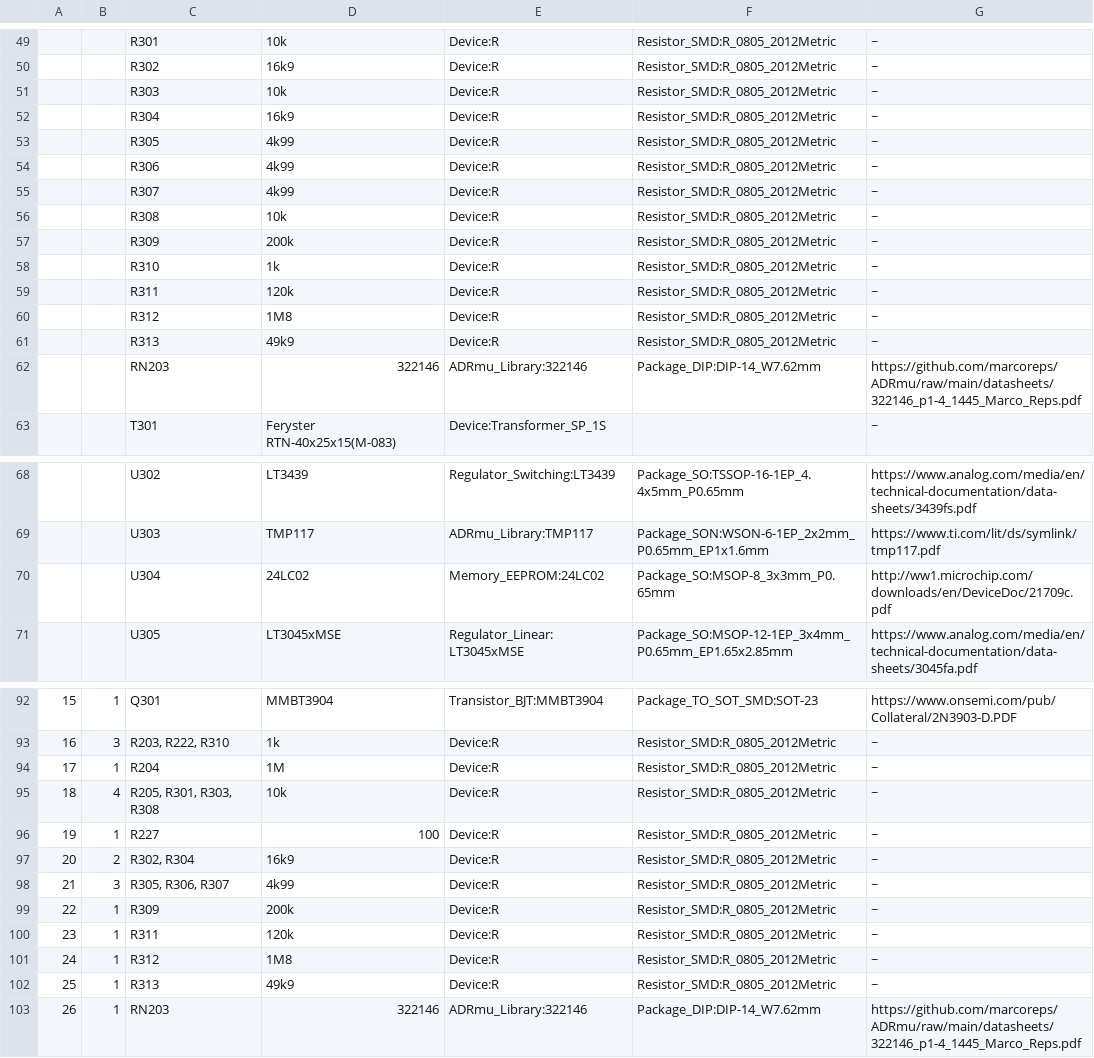
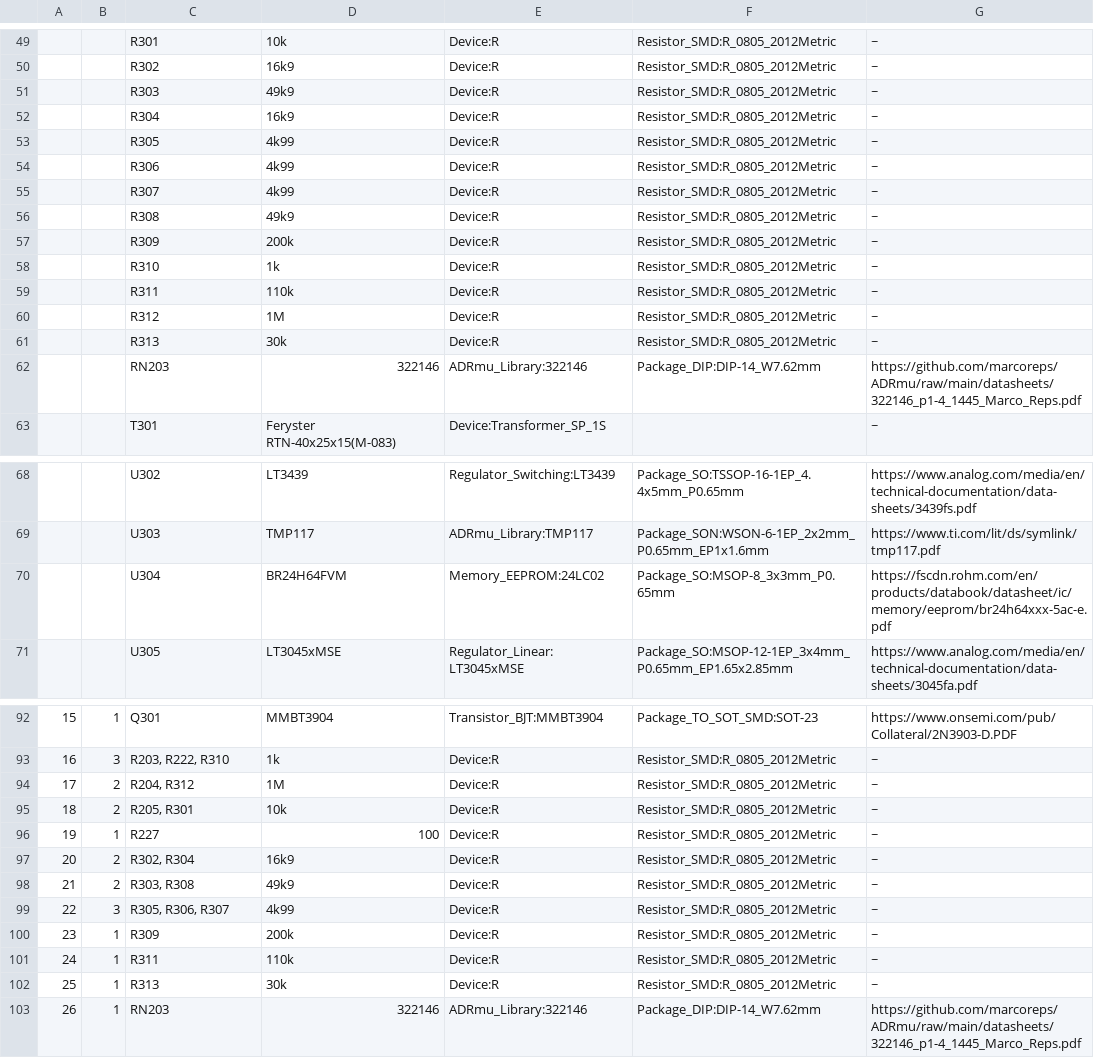
Before and after one commit to marcoreps/ADRmu, a CSV file: module_reference/bom/ADRmu.csv, drawn as a sheet; only a part is shown, gaps mark what is left out; the diff covers the shown part only.

```diff
--- a/module_reference/bom/ADRmu.csv
+++ b/module_reference/bom/ADRmu.csv
@@ -50,3 +50,3 @@
 "","","R302","16k9","Device:R","Resistor_SMD:R_0805_2012Metric","~"
-"","","R303","10k","Device:R","Resistor_SMD:R_0805_2012Metric","~"
+"","","R303","49k9","Device:R","Resistor_SMD:R_0805_2012Metric","~"
 "","","R304","16k9","Device:R","Resistor_SMD:R_0805_2012Metric","~"
@@ -55,8 +55,8 @@
 "","","R307","4k99","Device:R","Resistor_SMD:R_0805_2012Metric","~"
-"","","R308","10k","Device:R","Resistor_SMD:R_0805_2012Metric","~"
+"","","R308","49k9","Device:R","Resistor_SMD:R_0805_2012Metric","~"
 "","","R309","200k","Device:R","Resistor_SMD:R_0805_2012Metric","~"
 "","","R310","1k","Device:R","Resistor_SMD:R_0805_2012Metric","~"
-"","","R311","120k","Device:R","Resistor_SMD:R_0805_2012Metric","~"
-"","","R312","1M8","Device:R","Resistor_SMD:R_0805_2012Metric","~"
-"","","R313","49k9","Device:R","Resistor_SMD:R_0805_2012Metric","~"
+"","","R311","110k","Device:R","Resistor_SMD:R_0805_2012Metric","~"
+"","","R312","1M","Device:R","Resistor_SMD:R_0805_2012Metric","~"
+"","","R313","30k","Device:R","Resistor_SMD:R_0805_2012Metric","~"
 "","","RN203","322146","ADRmu_Library:322146","Package_DIP:DIP-14_W7.62mm","https://github.com/marcoreps/ADRmu/raw/main/datasheets/322146_p1-4_1445_Marco_Reps.pdf"
@@ -69,3 +69,3 @@
 "","","U303","TMP117","ADRmu_Library:TMP117","Package_SON:WSON-6-1EP_2x2mm_P0.65mm_EP1x1.6mm","https://www.ti.com/lit/ds/symlink/tmp117.pdf"
-"","","U304","24LC02","Memory_EEPROM:24LC02","Package_SO:MSOP-8_3x3mm_P0.65mm","http://ww1.microchip.com/downloads/en/DeviceDoc/21709c.pdf"
+"","","U304","BR24H64FVM","Memory_EEPROM:24LC02","Package_SO:MSOP-8_3x3mm_P0.65mm","https://fscdn.rohm.com/en/products/databook/datasheet/ic/memory/eeprom/br24h64xxx-5ac-e.pdf"
 "","","U305","LT3045xMSE","Regulator_Linear:LT3045xMSE","Package_SO:MSOP-12-1EP_3x4mm_P0.65mm_EP1.65x2.85mm","https://www.analog.com/media/en/technical-documentation/data-sheets/3045fa.pdf"
@@ -93,11 +93,11 @@
 "16","3","R203, R222, R310","1k","Device:R","Resistor_SMD:R_0805_2012Metric","~"
-"17","1","R204","1M","Device:R","Resistor_SMD:R_0805_2012Metric","~"
-"18","4","R205, R301, R303, R308","10k","Device:R","Resistor_SMD:R_0805_2012Metric","~"
+"17","2","R204, R312","1M","Device:R","Resistor_SMD:R_0805_2012Metric","~"
+"18","2","R205, R301","10k","Device:R","Resistor_SMD:R_0805_2012Metric","~"
 "19","1","R227","100","Device:R","Resistor_SMD:R_0805_2012Metric","~"
 "20","2","R302, R304","16k9","Device:R","Resistor_SMD:R_0805_2012Metric","~"
-"21","3","R305, R306, R307","4k99","Device:R","Resistor_SMD:R_0805_2012Metric","~"
-"22","1","R309","200k","Device:R","Resistor_SMD:R_0805_2012Metric","~"
-"23","1","R311","120k","Device:R","Resistor_SMD:R_0805_2012Metric","~"
-"24","1","R312","1M8","Device:R","Resistor_SMD:R_0805_2012Metric","~"
-"25","1","R313","49k9","Device:R","Resistor_SMD:R_0805_2012Metric","~"
+"21","2","R303, R308","49k9","Device:R","Resistor_SMD:R_0805_2012Metric","~"
+"22","3","R305, R306, R307","4k99","Device:R","Resistor_SMD:R_0805_2012Metric","~"
+"23","1","R309","200k","Device:R","Resistor_SMD:R_0805_2012Metric","~"
+"24","1","R311","110k","Device:R","Resistor_SMD:R_0805_2012Metric","~"
+"25","1","R313","30k","Device:R","Resistor_SMD:R_0805_2012Metric","~"
 "26","1","RN203","322146","ADRmu_Library:322146","Package_DIP:DIP-14_W7.62mm","https://github.com/marcoreps/ADRmu/raw/main/datasheets/322146_p1-4_1445_Marco_Reps.pdf"
```
Also changed, not shown: 5 edited cells elsewhere in this file, 4 other files.
